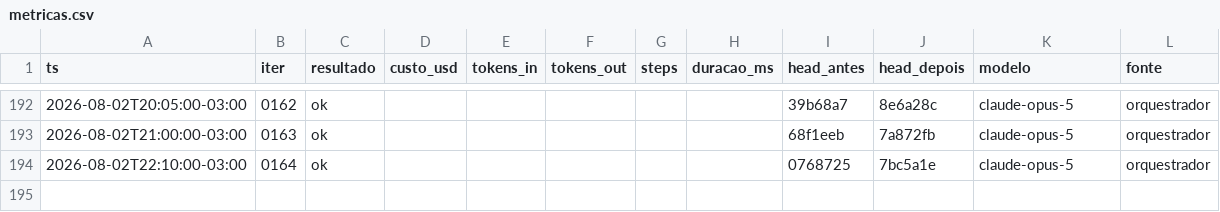
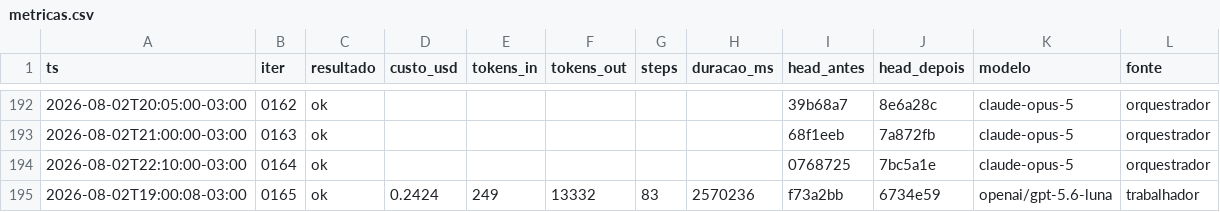
Before and after one commit to Deivison-Costaa/psx-rs, a CSV file: docs/metricas.csv, drawn as a sheet; only a part is shown, gaps mark what is left out.

Commit message:
docs(iter): 0165 — revisao cruzada, mutante m6 e metricas da rodada

```diff
--- a/docs/metricas.csv
+++ b/docs/metricas.csv
@@ -194 +194,2 @@ ts,iter,resultado,custo_usd,tokens_in,tokens_out,steps,duracao_ms,head_antes,hea
 2026-08-02T22:10:00-03:00,0164,ok,,,,,,0768725,7bc5a1e,claude-opus-5,orquestrador
+2026-08-02T19:00:08-03:00,0165,ok,0.2424,249,13332,83,2570236,f73a2bb,6734e59,openai/gpt-5.6-luna,trabalhador
```
Also changed, not shown: 3 other files.
